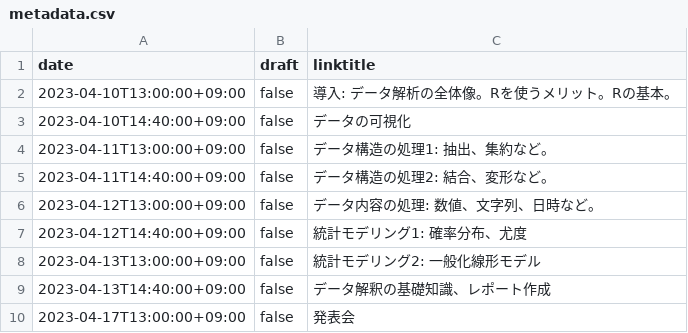
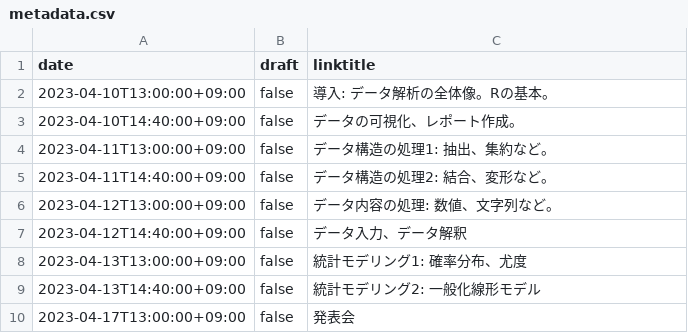
Before and after one commit to heavywatal/slides, a CSV file: content/tohoku2023r/.knitr/metadata.csv, drawn as a sheet.

```diff
--- a/content/tohoku2023r/.knitr/metadata.csv
+++ b/content/tohoku2023r/.knitr/metadata.csv
@@ -1,10 +1,10 @@
 date,draft,linktitle
-2023-04-10T13:00:00+09:00,false,導入: データ解析の全体像。Rを使うメリット。Rの基本。
-2023-04-10T14:40:00+09:00,false,データの可視化
+2023-04-10T13:00:00+09:00,false,導入: データ解析の全体像。Rの基本。
+2023-04-10T14:40:00+09:00,false,データの可視化、レポート作成。
 2023-04-11T13:00:00+09:00,false,データ構造の処理1: 抽出、集約など。
 2023-04-11T14:40:00+09:00,false,データ構造の処理2: 結合、変形など。
-2023-04-12T13:00:00+09:00,false,データ内容の処理: 数値、文字列、日時など。
-2023-04-12T14:40:00+09:00,false,統計モデリング1: 確率分布、尤度
-2023-04-13T13:00:00+09:00,false,統計モデリング2: 一般化線形モデル
-2023-04-13T14:40:00+09:00,false,データ解釈の基礎知識、レポート作成
+2023-04-12T13:00:00+09:00,false,データ内容の処理: 数値、文字列など。
+2023-04-12T14:40:00+09:00,false,データ入力、データ解釈
+2023-04-13T13:00:00+09:00,false,統計モデリング1: 確率分布、尤度
+2023-04-13T14:40:00+09:00,false,統計モデリング2: 一般化線形モデル
 2023-04-17T13:00:00+09:00,false,発表会
```
Also changed, not shown: 3 other files.
